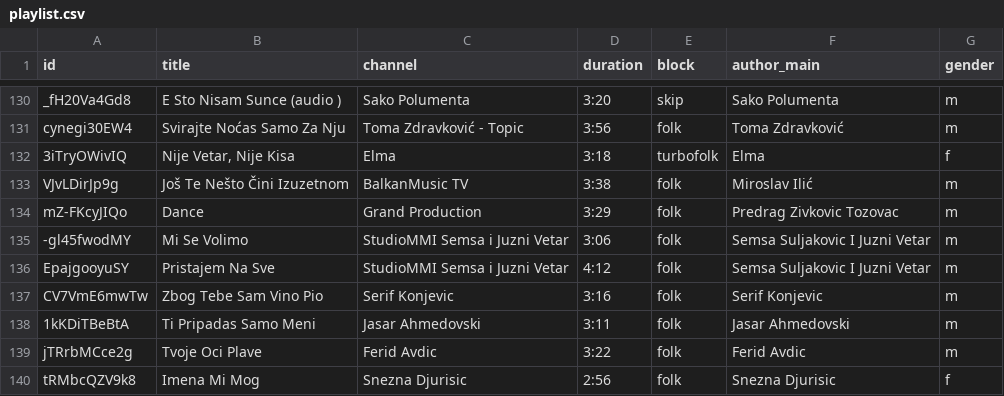
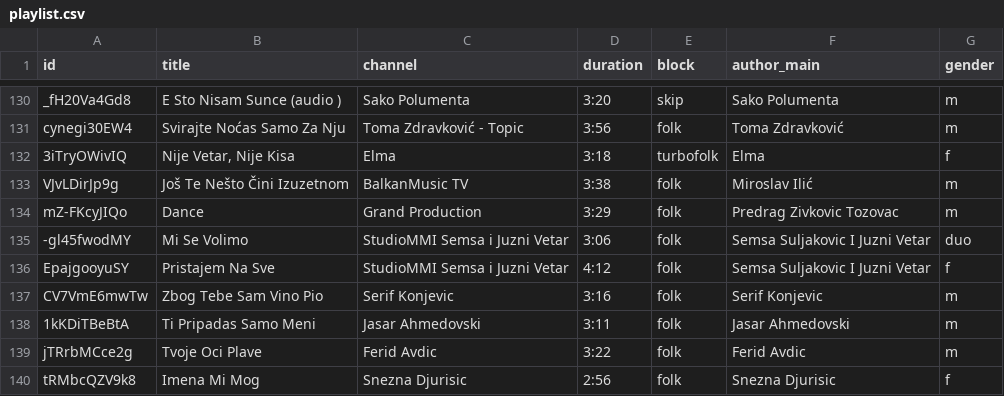
Before and after one commit to ToshKae/nesvil-raspored-pesama, a CSV file: playlist.csv, drawn as a sheet; only a part is shown, gaps mark what is left out.

```diff
--- a/playlist.csv
+++ b/playlist.csv
@@ -134,4 +134,4 @@ VJvLDirJp9g,Još Te Nešto Čini Izuzetnom,BalkanMusic TV,3:38,folk,Miroslav Ili
 mZ-FKcyJIQo,Dance,Grand Production,3:29,folk,Predrag Zivkovic Tozovac,m
--gl45fwodMY,Mi Se Volimo,StudioMMI Semsa i Juzni Vetar,3:06,folk,Semsa Suljakovic I Juzni Vetar,m
-EpajgooyuSY,Pristajem Na Sve,StudioMMI Semsa i Juzni Vetar,4:12,folk,Semsa Suljakovic I Juzni Vetar,m
+-gl45fwodMY,Mi Se Volimo,StudioMMI Semsa i Juzni Vetar,3:06,folk,Semsa Suljakovic I Juzni Vetar,duo
+EpajgooyuSY,Pristajem Na Sve,StudioMMI Semsa i Juzni Vetar,4:12,folk,Semsa Suljakovic I Juzni Vetar,f
 CV7VmE6mwTw,Zbog Tebe Sam Vino Pio,Serif Konjevic,3:16,folk,Serif Konjevic,m
```
